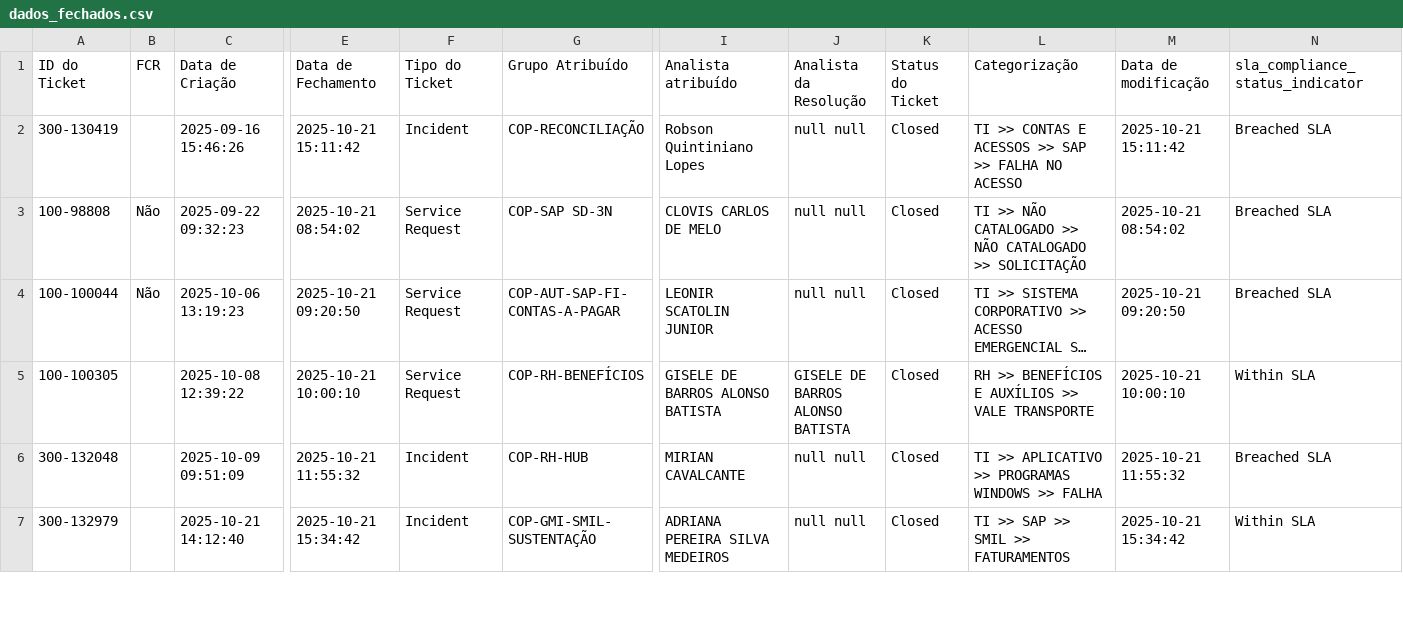
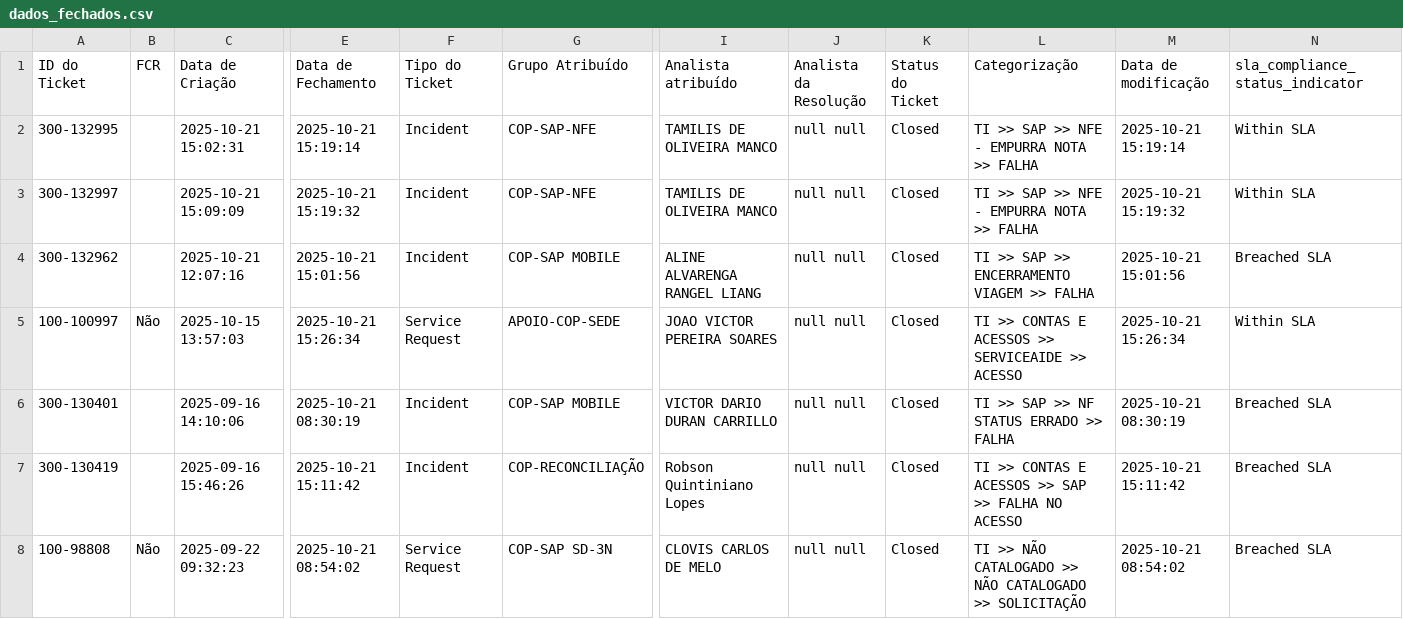
Before and after one commit to leonirscatolin/Backlog-Copa, a CSV file: dados_fechados.csv, drawn as a sheet; only a part is shown, gaps mark what is left out; the shorter side is filled out with more unchanged rows; long unchanged cells end in …; rows hold the shown columns only; the diff names each change by its address in the sheet, - before the commit and + after, or states it on an @@ line.

Commit message:
Dados atualizados em 21/10/2025 16:10

```diff
--- a/dados_fechados.csv
+++ b/dados_fechados.csv
+row 2: 300-132995 |  | 2025-10-21 15:02:31 | 2025-10-21 15:19:14 | Incident | COP-SAP-NFE | TAMILIS DE OLIVEIRA MANCO | null null | Closed | TI >> SAP >> NFE - EMPURRA NOTA >> FALHA | 2025-10-21 15:19:14 | Within SLA
+row 3: 300-132997 |  | 2025-10-21 15:09:09 | 2025-10-21 15:19:32 | Incident | COP-SAP-NFE | TAMILIS DE OLIVEIRA MANCO | null null | Closed | TI >> SAP >> NFE - EMPURRA NOTA >> FALHA | 2025-10-21 15:19:32 | Within SLA
+row 4: 300-132962 |  | 2025-10-21 12:07:16 | 2025-10-21 15:01:56 | Incident | COP-SAP MOBILE | ALINE ALVARENGA RANGEL LIANG | null null | Closed | TI >> SAP >> ENCERRAMENTO VIAGEM >> FALHA | 2025-10-21 15:01:56 | Breached SLA
+row 5: 100-100997 | Não | 2025-10-15 13:57:03 | 2025-10-21 15:26:34 | Service Request | APOIO-COP-SEDE | JOAO VICTOR PEREIRA SOARES | null null | Closed | TI >> CONTAS E ACESSOS >> SERVICEAIDE >> ACESSO | 2025-10-21 15:26:34 | Within SLA
+row 6: 300-130401 |  | 2025-09-16 14:10:06 | 2025-10-21 08:30:19 | Incident | COP-SAP MOBILE | VICTOR DARIO DURAN CARRILLO | null null | Closed | TI >> SAP >> NF STATUS ERRADO >> FALHA | 2025-10-21 08:30:19 | Breached SLA
```
